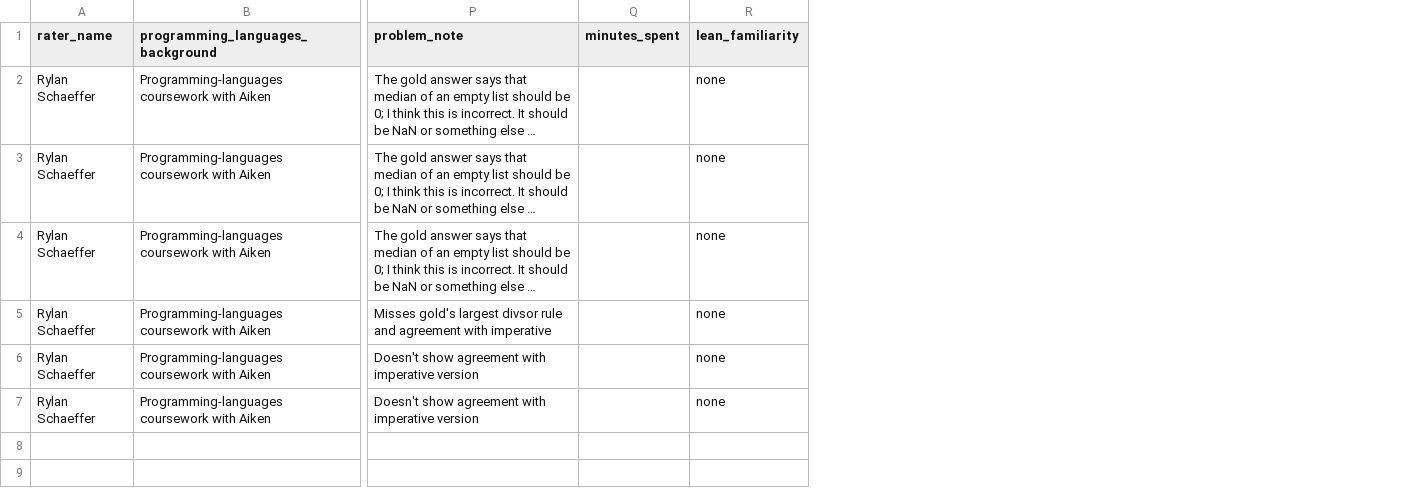
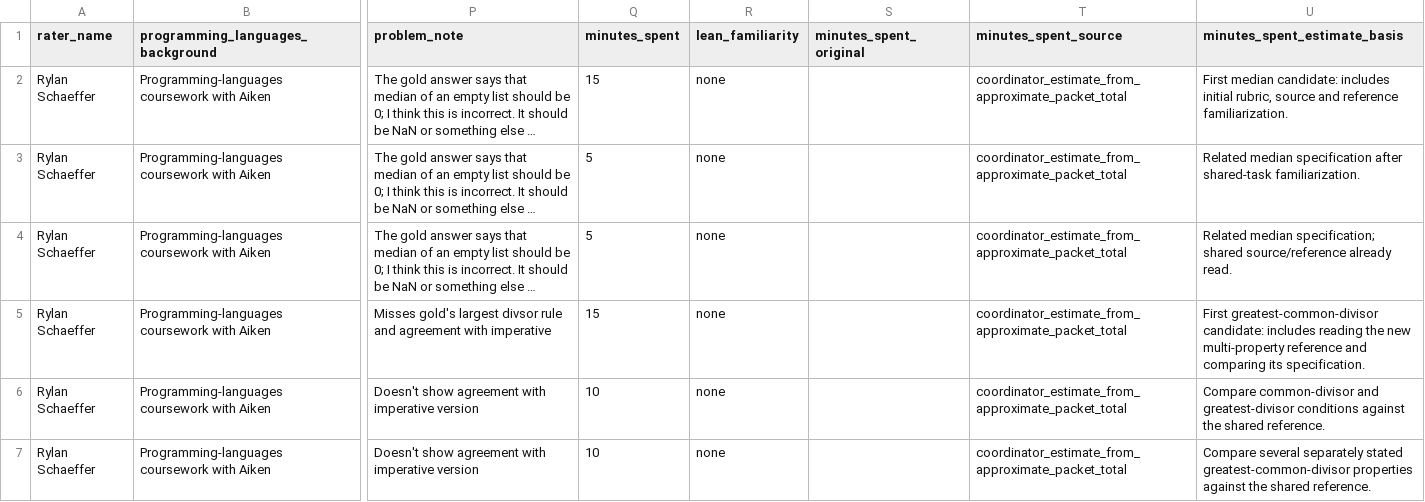
Before and after one commit to brando90/trustworthy-theorem-judges, a CSV file: experiments/09_human_rating_collection/ratings/Rylan_Schaeffer__warmup_T01.csv, drawn as a sheet; only a part is shown, gaps mark what is left out; long unchanged cells end in …; the diff names each change by its address in the sheet, - before the commit and + after, or states it on an @@ line.

Commit message:
Record sourced one-hour allocation for Rylan warm-up timing

```diff
--- a/experiments/09_human_rating_collection/ratings/Rylan_Schaeffer__warmup_T01.csv
+++ b/experiments/09_human_rating_collection/ratings/Rylan_Schaeffer__warmup_T01.csv
+column S (minutes_spent_original), empty
+column T (minutes_spent_source), rows 2-7: all coordinator_estimate_from_approximate_packet_total
+column U (minutes_spent_estimate_basis), rows 2-7: First median candidate: includes initial rubric, source and reference familiarization. | Related median specification after shared-task familiarization. | Related median specification; shared source/reference already read. | First greatest-common-divisor candidate: includes reading the new multi-property reference and comparing its specification. | Compare common-divisor and greatest-divisor conditions against the shared reference. | Compare several separately stated greatest-common-divisor properties against the shared reference.
-Q2 (minutes_spent): (empty)
+Q2 (minutes_spent): 15
-Q3:Q4 (minutes_spent): (empty)
+Q3:Q4 (minutes_spent): 5
-Q5 (minutes_spent): (empty)
+Q5 (minutes_spent): 15
-Q6:Q7 (minutes_spent): (empty)
+Q6:Q7 (minutes_spent): 10
```
Also changed, not shown: 7 other files.
